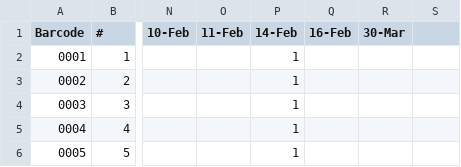
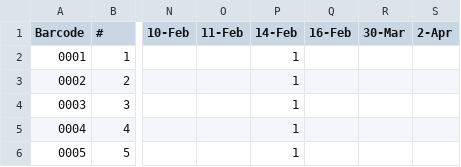
Before and after one commit to Thoko654/Attendance-Register-, a CSV file: data/attendance_clean.csv, drawn as a sheet; only a part is shown, gaps mark what is left out; the diff names each change by its address in the sheet, - before the commit and + after, or states it on an @@ line.

Commit message:
Update data/attendance_clean.csv

```diff
--- a/data/attendance_clean.csv
+++ b/data/attendance_clean.csv
-S1: (empty)
+S1: 2-Apr
```
